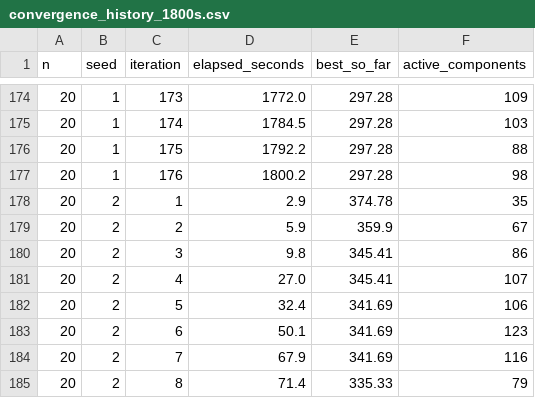
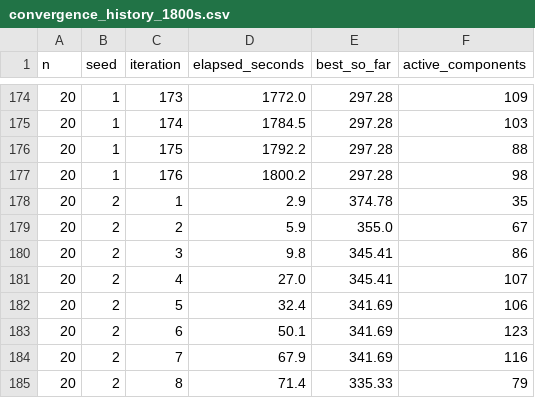
Before and after one commit to nvtanphat/fstsp-stage-cmsa, a CSV file: artifacts/reproduction/convergence_history_1800s.csv, drawn as a sheet; only a part is shown, gaps mark what is left out.

Commit message:
fix(cmsa): align Construct and age mechanics with paper and fix deadline control
- Construct: implement stage-based drone customer integration with fixed stages (Section 3)
- Age: strictly follow Algorithm 1 without skipping age increment in protected set
- Metrics: record active vs fixed-zero variable metrics for Table 4 model sizing
- Deadline: pass deadline to nearest-neighbor and 2-opt loops; use cached_property on instance
- Convergence: fix incumbent selection min(constructed, restricted) in analyze_convergence_1800s.py
- Testing: make kaggle candidate detection test resilient in clean distributions

```diff
--- a/artifacts/reproduction/convergence_history_1800s.csv
+++ b/artifacts/reproduction/convergence_history_1800s.csv
@@ -178,3 +178,3 @@ n,seed,iteration,elapsed_seconds,best_so_far,active_components
 20,2,1,2.9,374.78,35
-20,2,2,5.9,359.9,67
+20,2,2,5.9,355.0,67
 20,2,3,9.8,345.41,86
```
Also changed, not shown: 11 other files.
